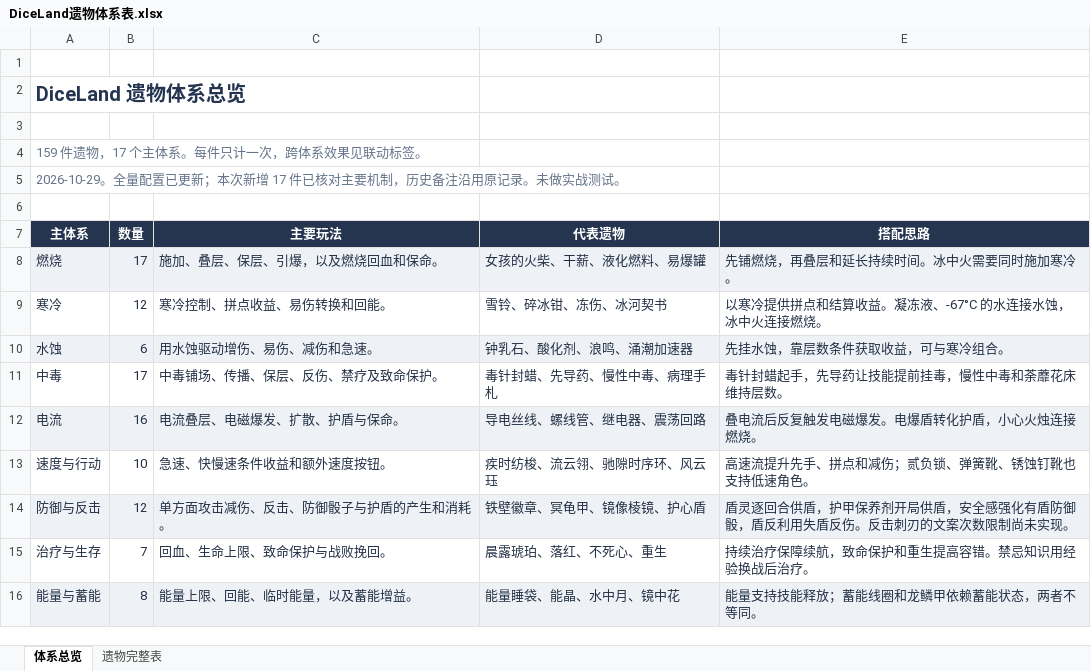
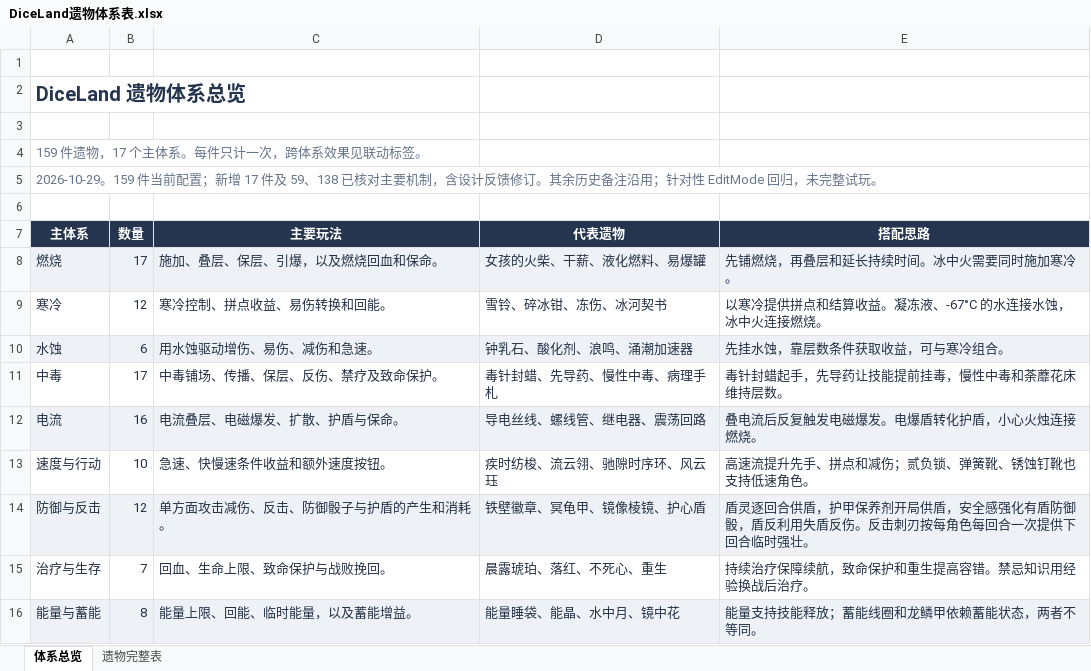
Before and after one commit to RemitSg/DiceLand, an Excel workbook: outputs/relic-catalog/DiceLand遗物体系表.xlsx, sheet 体系总览, drawn as a sheet; only a part is shown; values as stored, in another font and other column widths than the file's, no borders; table styles not drawn; the diff names each change by its address in the sheet, - before the commit and + after, or states it on an @@ line.

```diff
--- a/outputs/relic-catalog/DiceLand遗物体系表.xlsx (sheet 体系总览)
+++ b/outputs/relic-catalog/DiceLand遗物体系表.xlsx (sheet 体系总览)
-A5 (主体系): 2026-10-29。全量配置已更新；本次新增 17 件已核对主要机制，历史备注沿用原记录。未做实战测试。
+A5 (主体系): 2026-10-29。159 件当前配置；新增 17 件及 59、138 已核对主要机制，含设计反馈修订。其余历史备注沿用；针对性 EditMode 回归，未完整试玩。
-E14 (搭配思路): …反击刺刃的文案次数限制尚未实现。
+E14 (搭配思路): …反击刺刃按每角色每回合一次提供下回合临时强壮。
```
Also changed, not shown: sheet 遗物完整表, 21 other files.
